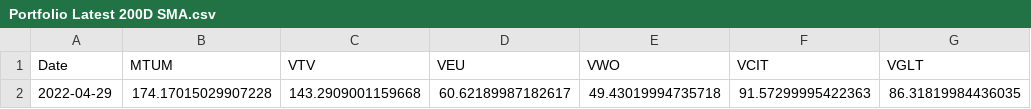
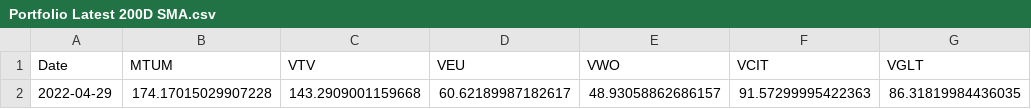
Before and after one commit to ryanlupinski/Portfolio-Optimization, a CSV file: CSVs/Portfolio Latest 200D SMA.csv, drawn as a sheet; only a part is shown; the diff names each change by its address in the sheet, - before the commit and + after, or states it on an @@ line.

```diff
--- a/CSVs/Portfolio Latest 200D SMA.csv
+++ b/CSVs/Portfolio Latest 200D SMA.csv
-E2 (VWO): 49.43019994735718
+E2 (VWO): 48.93058862686157
```
Also changed, not shown: CSVs/Portfolio 1 Year Closing Price Data.csv, CSVs/Portfolio Returns.csv, 2 other files.
